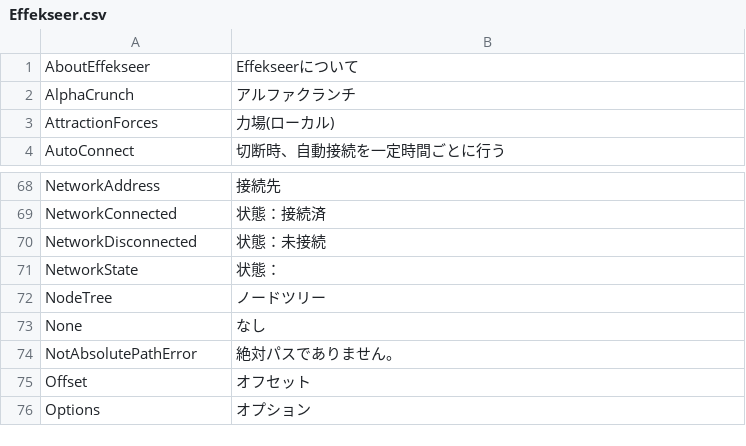
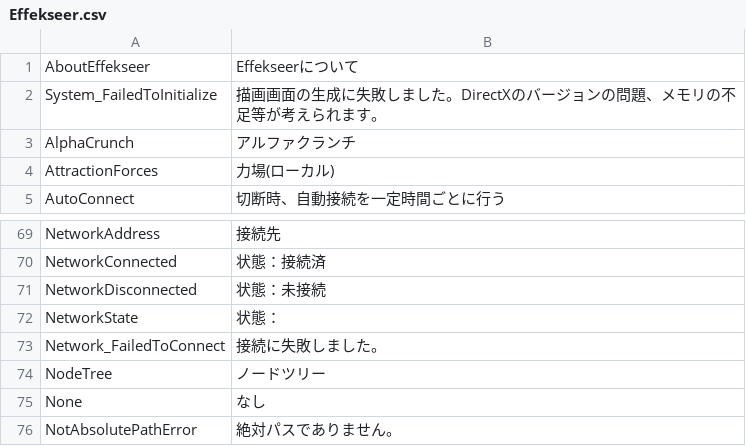
Before and after one commit to effekseer/Effekseer, a CSV file: Dev/release/resources/languages/ja/Effekseer.csv, drawn as a sheet; only a part is shown, gaps mark what is left out; the shorter side is filled out with more unchanged rows.

Commit message:
Improving a multiple language support

```diff
--- a/Dev/release/resources/languages/ja/Effekseer.csv
+++ b/Dev/release/resources/languages/ja/Effekseer.csv
@@ -1,2 +1,3 @@
 AboutEffekseer,Effekseerについて
+System_FailedToInitialize,描画画面の生成に失敗しました。DirectXのバージョンの問題、メモリの不足等が考えられます。
 AlphaCrunch,アルファクランチ
@@ -72,2 +73,3 @@ NetworkDisconnected,状態：未接続
 NetworkState,状態：
+Network_FailedToConnect,接続に失敗しました。
 NodeTree,ノードツリー
```
Also changed, not shown: Dev/release/resources/languages/en/Effekseer.csv, 36 other files.
